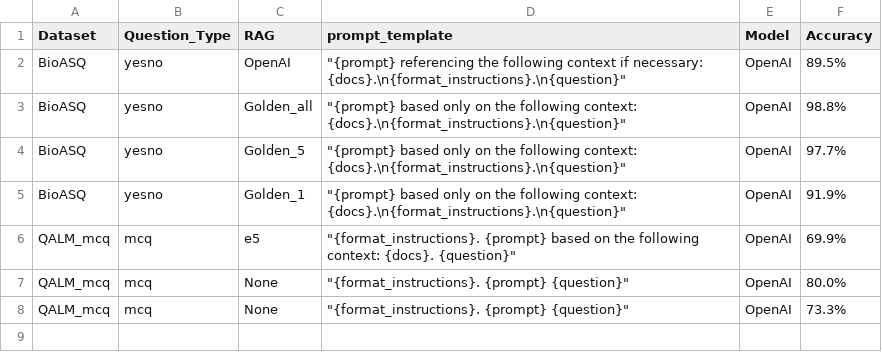
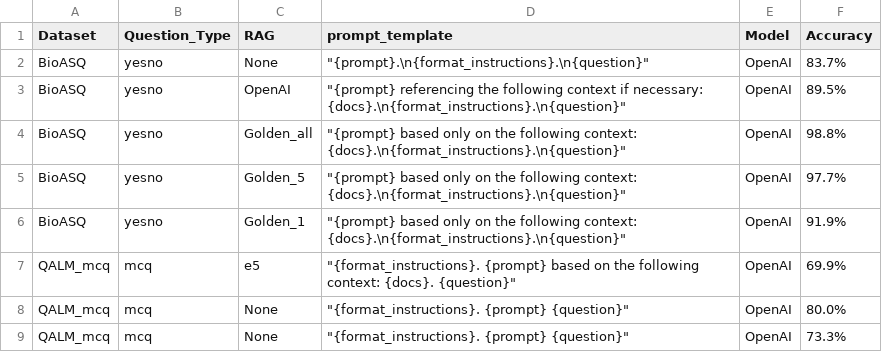
Before and after one commit to zibaee-2021/SNLP_CW, a CSV file: prompt_template.csv, drawn as a sheet.

```diff
--- a/prompt_template.csv
+++ b/prompt_template.csv
@@ -1,2 +1,3 @@
 Dataset,Question_Type,RAG,prompt_template,Model,Accuracy
+BioASQ,yesno,None,"""{prompt}.\n{format_instructions}.\n{question}""",OpenAI,83.7%
 BioASQ,yesno,OpenAI,"""{prompt} referencing the following context if necessary: {docs}.\n{format_instructions}.\n{question}""",OpenAI,89.5%
```
Also changed, not shown: 1 other file.
